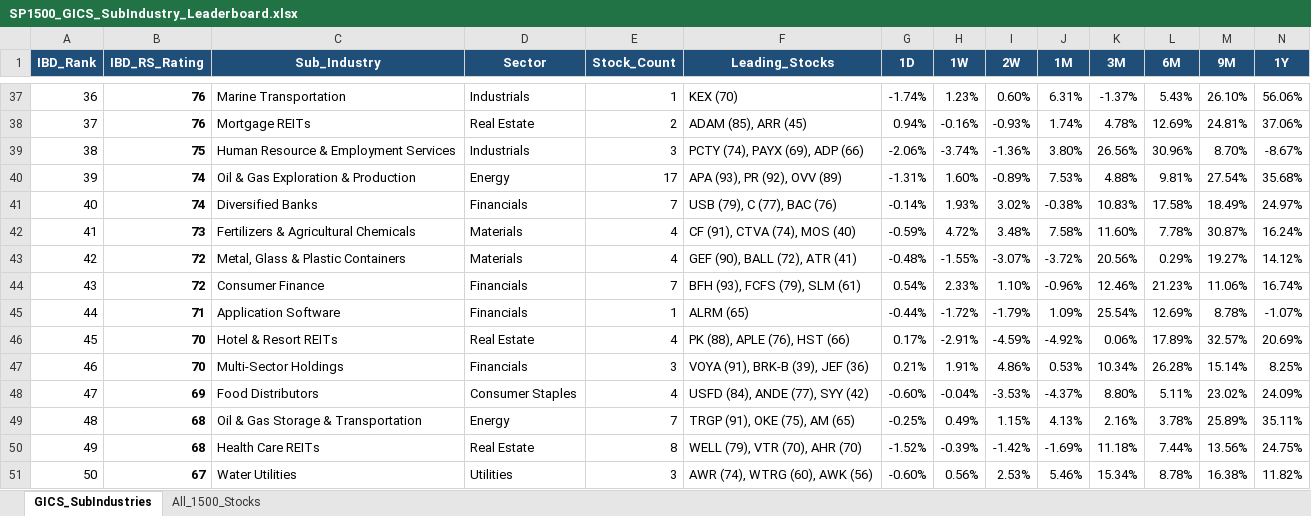
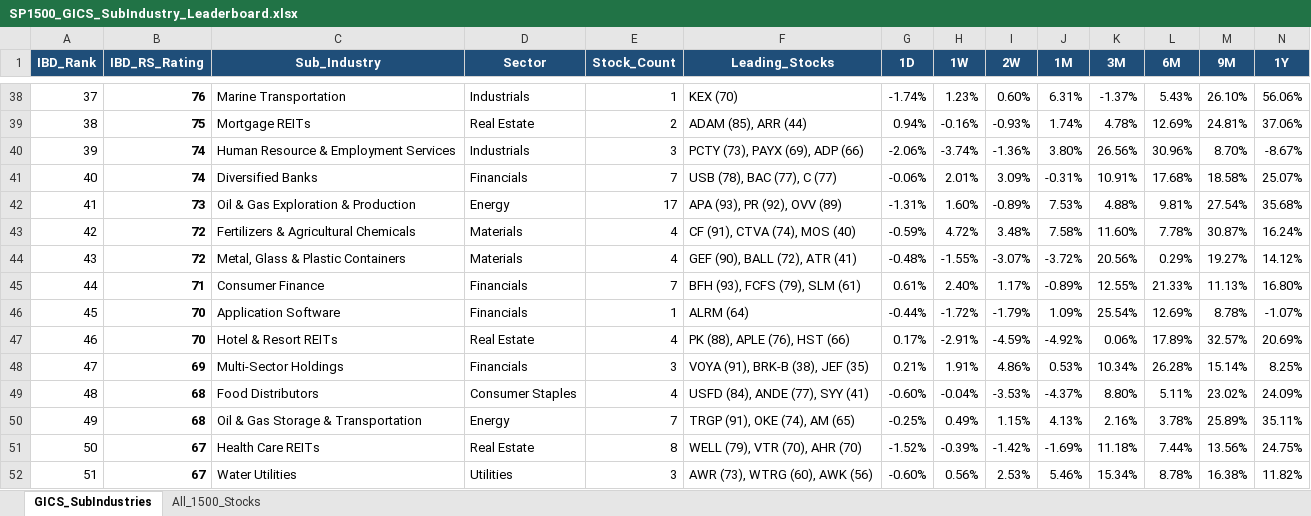
Before and after one commit to Jamesssurfer/GICS1500-Tracker, an Excel workbook: SP1500_GICS_SubIndustry_Leaderboard.xlsx, sheet GICS_SubIndustries, drawn as a sheet; only a part is shown, gaps mark what is left out; values as stored, in another font and other column widths than the file's, no borders; removed rows and columns are numbered as before the commit, all else as after; rows hold the shown columns only; the diff covers the shown part only; the diff names each change by its address in the sheet, - before the commit and + after, or states it on an @@ line.

```diff
--- a/SP1500_GICS_SubIndustry_Leaderboard.xlsx (sheet GICS_SubIndustries)
+++ b/SP1500_GICS_SubIndustry_Leaderboard.xlsx (sheet GICS_SubIndustries)
-A38 (IBD_Rank): 36
+A38 (IBD_Rank): 37
-A39 (IBD_Rank): 37
+A39 (IBD_Rank): 38
-B39 (IBD_RS_Rating): 76
+B39 (IBD_RS_Rating): 75
-F39 (Leading_Stocks): ADAM (85), ARR (45)
+F39 (Leading_Stocks): ADAM (85), ARR (44)
-A40 (IBD_Rank): 38
+A40 (IBD_Rank): 39
-B40 (IBD_RS_Rating): 75
+B40 (IBD_RS_Rating): 74
-F40 (Leading_Stocks): PCTY (74), PAYX (69), ADP (66)
+F40 (Leading_Stocks): PCTY (73), PAYX (69), ADP (66)
+row 41: 40 | 74 | Diversified Banks | Financials | 7 | USB (78), BAC (77), C (77) | -0.06% | 2.01% | 3.09% | -0.31% | 10.91% | 17.68% | 18.58% | 25.07%
-A42 (IBD_Rank): 39
+A42 (IBD_Rank): 41
-B42 (IBD_RS_Rating): 74
+B42 (IBD_RS_Rating): 73
-row 41: 40 | 74 | Diversified Banks | Financials | 7 | USB (79), C (77), BAC (76) | -0.14% | 1.93% | 3.02% | -0.38% | 10.83% | 17.58% | 18.49% | 24.97%
-A43 (IBD_Rank): 41
+A43 (IBD_Rank): 42
-B43 (IBD_RS_Rating): 73
+B43 (IBD_RS_Rating): 72
-A44 (IBD_Rank): 42
+A44 (IBD_Rank): 43
-row 44: 43 | 72 | Consumer Finance | Financials | 7 | BFH (93), FCFS (79), SLM (61) | 0.54% | 2.33% | 1.10% | -0.96% | 12.46% | 21.23% | 11.06% | 16.74%
+row 45: 44 | 71 | Consumer Finance | Financials | 7 | BFH (93), FCFS (79), SLM (61) | 0.61% | 2.40% | 1.17% | -0.89% | 12.55% | 21.33% | 11.13% | 16.80%
-A46 (IBD_Rank): 44
+A46 (IBD_Rank): 45
-B46 (IBD_RS_Rating): 71
+B46 (IBD_RS_Rating): 70
-F46 (Leading_Stocks): ALRM (65)
+F46 (Leading_Stocks): ALRM (64)
-A47 (IBD_Rank): 45
+A47 (IBD_Rank): 46
-A48 (IBD_Rank): 46
+A48 (IBD_Rank): 47
-B48 (IBD_RS_Rating): 70
+B48 (IBD_RS_Rating): 69
-F48 (Leading_Stocks): VOYA (91), BRK-B (39), JEF (36)
+F48 (Leading_Stocks): VOYA (91), BRK-B (38), JEF (35)
-A49 (IBD_Rank): 47
+A49 (IBD_Rank): 48
-B49 (IBD_RS_Rating): 69
+B49 (IBD_RS_Rating): 68
-F49 (Leading_Stocks): USFD (84), ANDE (77), SYY (42)
+F49 (Leading_Stocks): USFD (84), ANDE (77), SYY (41)
-A50 (IBD_Rank): 48
+A50 (IBD_Rank): 49
-F50 (Leading_Stocks): TRGP (91), OKE (75), AM (65)
+F50 (Leading_Stocks): TRGP (91), OKE (74), AM (65)
-A51 (IBD_Rank): 49
+A51 (IBD_Rank): 50
-B51 (IBD_RS_Rating): 68
+B51 (IBD_RS_Rating): 67
-A52 (IBD_Rank): 50
+A52 (IBD_Rank): 51
-F52 (Leading_Stocks): AWR (74), WTRG (60), AWK (56)
+F52 (Leading_Stocks): AWR (73), WTRG (60), AWK (56)
```
Also changed, not shown: 11 added rows, 11 removed rows, 327 edited cells and cell formats elsewhere in this sheet, sheet All_1500_Stocks.
